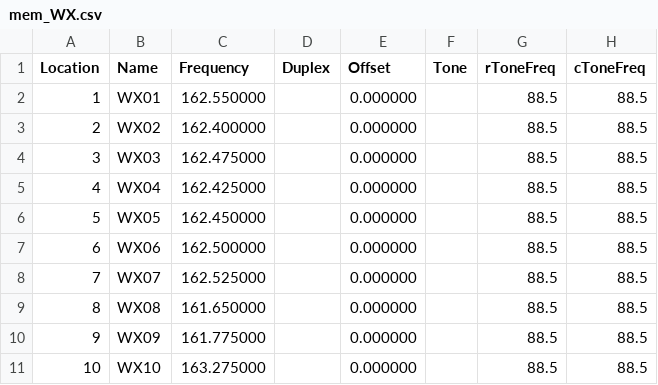
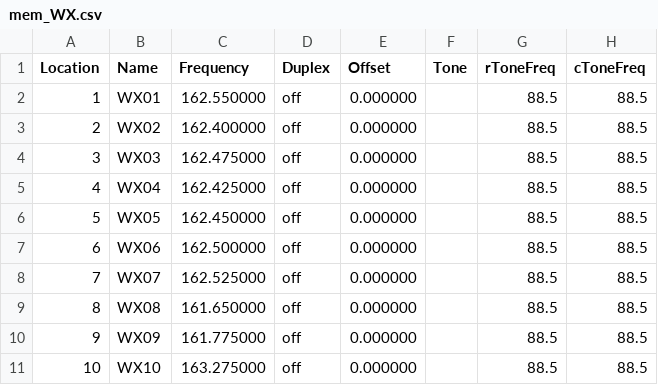
Before and after one commit to tylert/freq-lists, a CSV file: mem_WX.csv, drawn as a sheet; only a part is shown; the diff names each change by its address in the sheet, - before the commit and + after, or states it on an @@ line.

Commit message:
Set duplex to off for WX channels to prevent transmit

```diff
--- a/mem_WX.csv
+++ b/mem_WX.csv
-D2:D11 (Duplex): (empty)
+D2:D11 (Duplex): off
```
